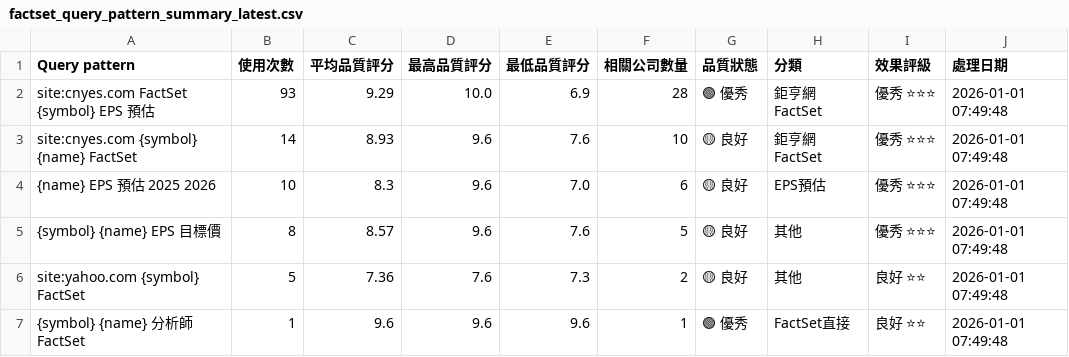
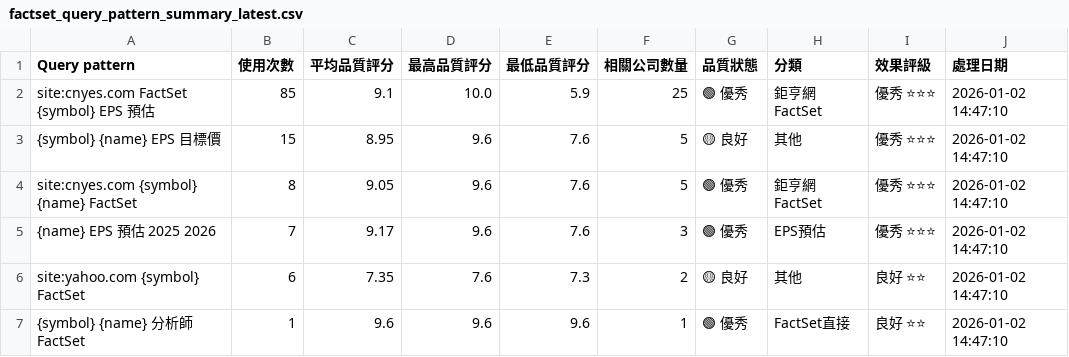
Before and after one commit to wenchiehlee/GoogleSearch, a CSV file: data/reports/factset_query_pattern_summary_latest.csv, drawn as a sheet.

```diff
--- a/data/reports/factset_query_pattern_summary_latest.csv
+++ b/data/reports/factset_query_pattern_summary_latest.csv
@@ -1,7 +1,7 @@
 Query pattern,使用次數,平均品質評分,最高品質評分,最低品質評分,相關公司數量,品質狀態,分類,效果評級,處理日期
-site:cnyes.com FactSet {symbol} EPS 預估,93,9.29,10.0,6.9,28,🟢 優秀,鉅亨網FactSet,優秀 ⭐⭐⭐,2026-01-01 07:49:48
-site:cnyes.com {symbol} {name} FactSet,14,8.93,9.6,7.6,10,🟡 良好,鉅亨網FactSet,優秀 ⭐⭐⭐,2026-01-01 07:49:48
-{name} EPS 預估 2025 2026,10,8.3,9.6,7.0,6,🟡 良好,EPS預估,優秀 ⭐⭐⭐,2026-01-01 07:49:48
-{symbol} {name} EPS 目標價,8,8.57,9.6,7.6,5,🟡 良好,其他,優秀 ⭐⭐⭐,2026-01-01 07:49:48
-site:yahoo.com {symbol} FactSet,5,7.36,7.6,7.3,2,🟡 良好,其他,良好 ⭐⭐,2026-01-01 07:49:48
-{symbol} {name} 分析師 FactSet,1,9.6,9.6,9.6,1,🟢 優秀,FactSet直接,良好 ⭐⭐,2026-01-01 07:49:48
+site:cnyes.com FactSet {symbol} EPS 預估,85,9.1,10.0,5.9,25,🟢 優秀,鉅亨網FactSet,優秀 ⭐⭐⭐,2026-01-02 14:47:10
+{symbol} {name} EPS 目標價,15,8.95,9.6,7.6,5,🟡 良好,其他,優秀 ⭐⭐⭐,2026-01-02 14:47:10
+site:cnyes.com {symbol} {name} FactSet,8,9.05,9.6,7.6,5,🟢 優秀,鉅亨網FactSet,優秀 ⭐⭐⭐,2026-01-02 14:47:10
+{name} EPS 預估 2025 2026,7,9.17,9.6,7.6,3,🟢 優秀,EPS預估,優秀 ⭐⭐⭐,2026-01-02 14:47:10
+site:yahoo.com {symbol} FactSet,6,7.35,7.6,7.3,2,🟡 良好,其他,良好 ⭐⭐,2026-01-02 14:47:10
+{symbol} {name} 分析師 FactSet,1,9.6,9.6,9.6,1,🟢 優秀,FactSet直接,良好 ⭐⭐,2026-01-02 14:47:10
```
Also changed, not shown: data/processed/detailed_data.csv, data/processed/portfolio_summary.csv, 4 other files.
